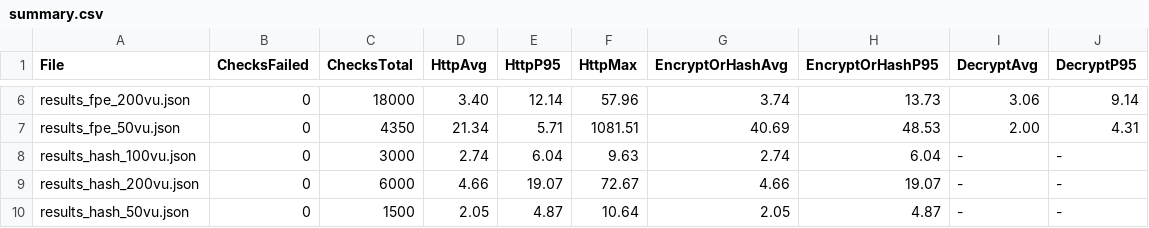
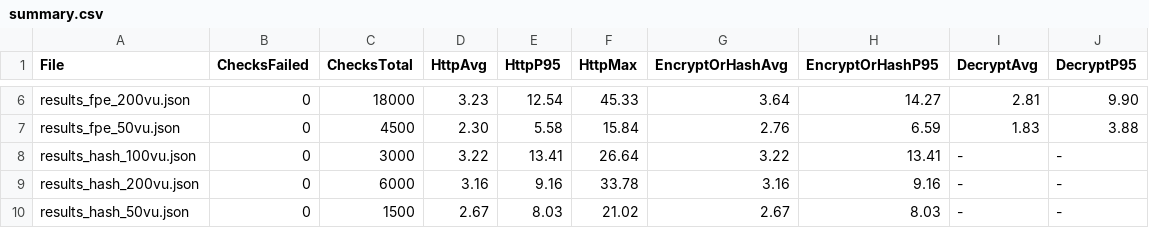
Before and after one commit to huypad/Employee, a CSV file: JeeBeginner-API/LoadTestResults/summary.csv, drawn as a sheet; only a part is shown, gaps mark what is left out; the diff covers the shown part only; the diff names each change by its address in the sheet, - before the commit and + after, or states it on an @@ line.

```diff
--- a/JeeBeginner-API/LoadTestResults/summary.csv
+++ b/JeeBeginner-API/LoadTestResults/summary.csv
-D6 (HttpAvg): 3.40
+D6 (HttpAvg): 3.23
-E6 (HttpP95): 12.14
+E6 (HttpP95): 12.54
-F6 (HttpMax): 57.96
+F6 (HttpMax): 45.33
-G6 (EncryptOrHashAvg): 3.74
+G6 (EncryptOrHashAvg): 3.64
-H6 (EncryptOrHashP95): 13.73
+H6 (EncryptOrHashP95): 14.27
-I6 (DecryptAvg): 3.06
+I6 (DecryptAvg): 2.81
-J6 (DecryptP95): 9.14
+J6 (DecryptP95): 9.90
-C7 (ChecksTotal): 4350
+C7 (ChecksTotal): 4500
-D7 (HttpAvg): 21.34
+D7 (HttpAvg): 2.30
-E7 (HttpP95): 5.71
+E7 (HttpP95): 5.58
-F7 (HttpMax): 1081.51
+F7 (HttpMax): 15.84
-G7 (EncryptOrHashAvg): 40.69
+G7 (EncryptOrHashAvg): 2.76
-H7 (EncryptOrHashP95): 48.53
+H7 (EncryptOrHashP95): 6.59
-I7 (DecryptAvg): 2.00
+I7 (DecryptAvg): 1.83
-J7 (DecryptP95): 4.31
+J7 (DecryptP95): 3.88
-D8 (HttpAvg): 2.74
+D8 (HttpAvg): 3.22
-E8 (HttpP95): 6.04
+E8 (HttpP95): 13.41
-F8 (HttpMax): 9.63
+F8 (HttpMax): 26.64
-G8 (EncryptOrHashAvg): 2.74
+G8 (EncryptOrHashAvg): 3.22
-H8 (EncryptOrHashP95): 6.04
+H8 (EncryptOrHashP95): 13.41
-D9 (HttpAvg): 4.66
+D9 (HttpAvg): 3.16
-E9 (HttpP95): 19.07
+E9 (HttpP95): 9.16
-F9 (HttpMax): 72.67
+F9 (HttpMax): 33.78
-G9 (EncryptOrHashAvg): 4.66
+G9 (EncryptOrHashAvg): 3.16
-H9 (EncryptOrHashP95): 19.07
+H9 (EncryptOrHashP95): 9.16
-D10 (HttpAvg): 2.05
+D10 (HttpAvg): 2.67
-E10 (HttpP95): 4.87
+E10 (HttpP95): 8.03
-F10 (HttpMax): 10.64
+F10 (HttpMax): 21.02
-G10 (EncryptOrHashAvg): 2.05
+G10 (EncryptOrHashAvg): 2.67
-H10 (EncryptOrHashP95): 4.87
+H10 (EncryptOrHashP95): 8.03
```
Also changed, not shown: 59 edited cells elsewhere in this file, 5 other files.
